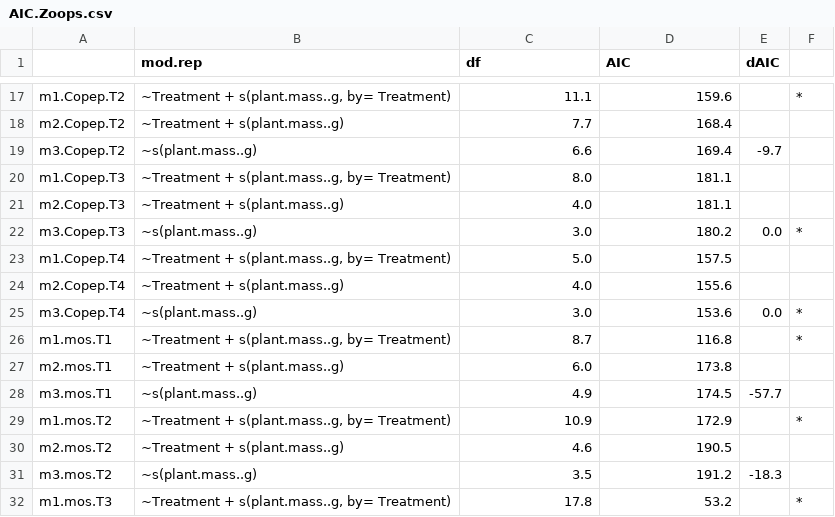
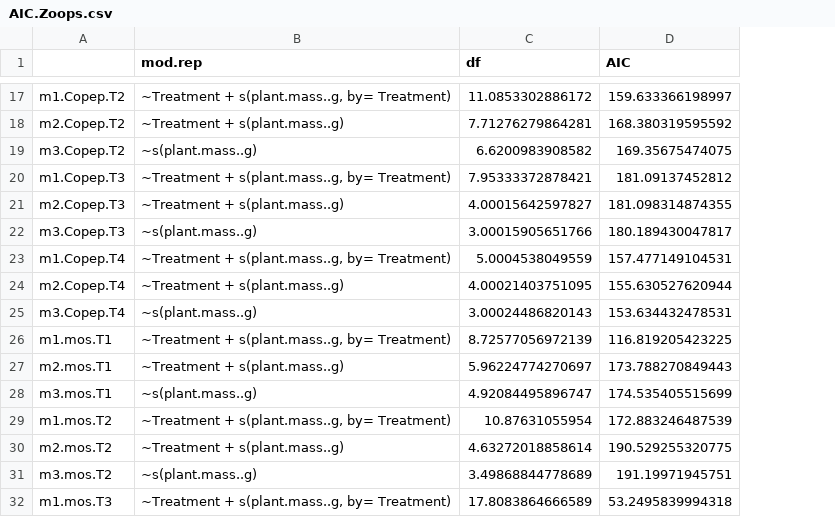
Before and after one commit to cbwall/Pyro-microbes, a CSV file: output/AIC models/AIC.Zoops.csv, drawn as a sheet; only a part is shown, gaps mark what is left out; the diff covers the shown part only; the diff names each change by its address in the sheet, - before the commit and + after, or states it on an @@ line.

```diff
--- a/output/AIC models/AIC.Zoops.csv
+++ b/output/AIC models/AIC.Zoops.csv
-column E (dAIC), rows 19-31: -9.7 |  |  | 0.0 |  |  | 0.0 |  |  | -57.7 |  |  | -18.3
-column F, rows 17-32: * |  |  |  |  | * |  |  | * | * |  |  | * |  |  | *
-C17 (df): 11.1
+C17 (df): 11.0853302886172
-D17 (AIC): 159.6
+D17 (AIC): 159.633366198997
-C18 (df): 7.7
+C18 (df): 7.71276279864281
-D18 (AIC): 168.4
+D18 (AIC): 168.380319595592
-C19 (df): 6.6
+C19 (df): 6.6200983908582
-D19 (AIC): 169.4
+D19 (AIC): 169.35675474075
-C20 (df): 8.0
+C20 (df): 7.95333372878421
-D20 (AIC): 181.1
+D20 (AIC): 181.09137452812
-C21 (df): 4.0
+C21 (df): 4.00015642597827
-D21 (AIC): 181.1
+D21 (AIC): 181.098314874355
-C22 (df): 3.0
+C22 (df): 3.00015905651766
-D22 (AIC): 180.2
+D22 (AIC): 180.189430047817
-C23 (df): 5.0
+C23 (df): 5.0004538049559
-D23 (AIC): 157.5
+D23 (AIC): 157.477149104531
-C24 (df): 4.0
+C24 (df): 4.00021403751095
-D24 (AIC): 155.6
+D24 (AIC): 155.630527620944
-C25 (df): 3.0
+C25 (df): 3.00024486820143
-D25 (AIC): 153.6
+D25 (AIC): 153.634432478531
-C26 (df): 8.7
+C26 (df): 8.72577056972139
-D26 (AIC): 116.8
+D26 (AIC): 116.819205423225
-C27 (df): 6.0
+C27 (df): 5.96224774270697
-D27 (AIC): 173.8
+D27 (AIC): 173.788270849443
-C28 (df): 4.9
+C28 (df): 4.92084495896747
-D28 (AIC): 174.5
+D28 (AIC): 174.535405515699
-C29 (df): 10.9
+C29 (df): 10.87631055954
-D29 (AIC): 172.9
+D29 (AIC): 172.883246487539
-C30 (df): 4.6
+C30 (df): 4.63272018858614
-D30 (AIC): 190.5
+D30 (AIC): 190.529255320775
-C31 (df): 3.5
+C31 (df): 3.49868844778689
-D31 (AIC): 191.2
+D31 (AIC): 191.19971945751
-C32 (df): 17.8
+C32 (df): 17.8083864666589
-D32 (AIC): 53.2
+D32 (AIC): 53.2495839994318
```
Also changed, not shown: 40 edited cells elsewhere in this file, 15 other files.
